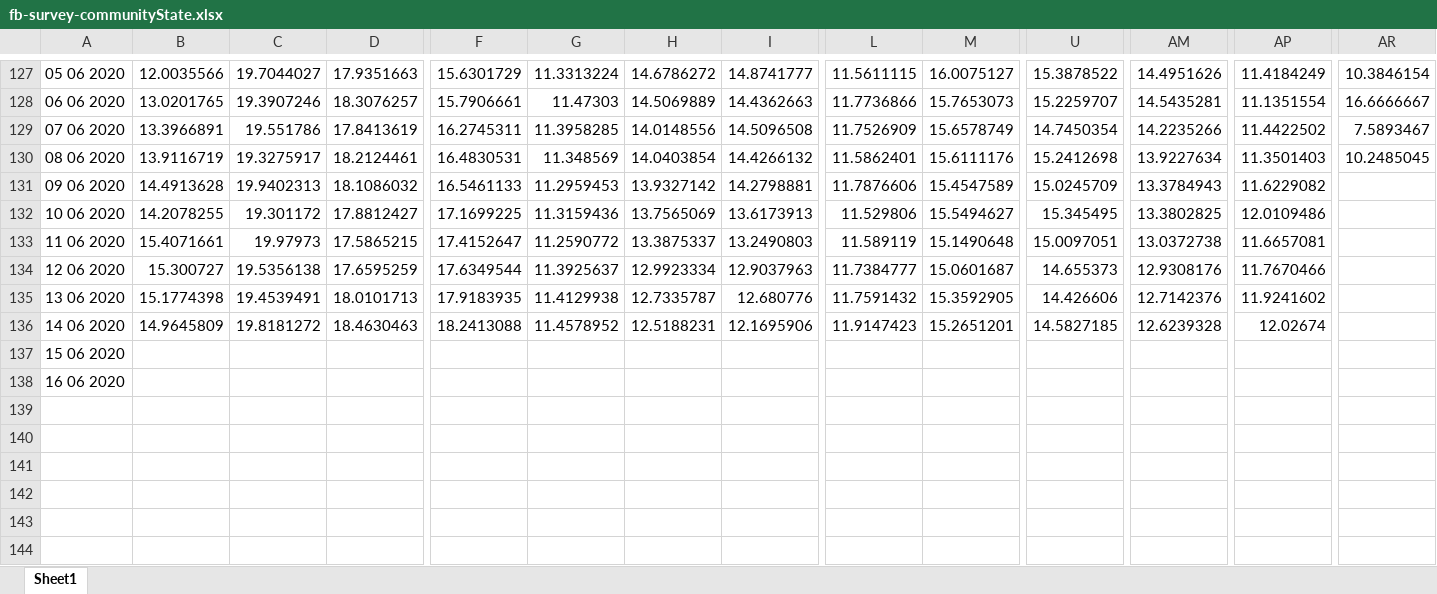
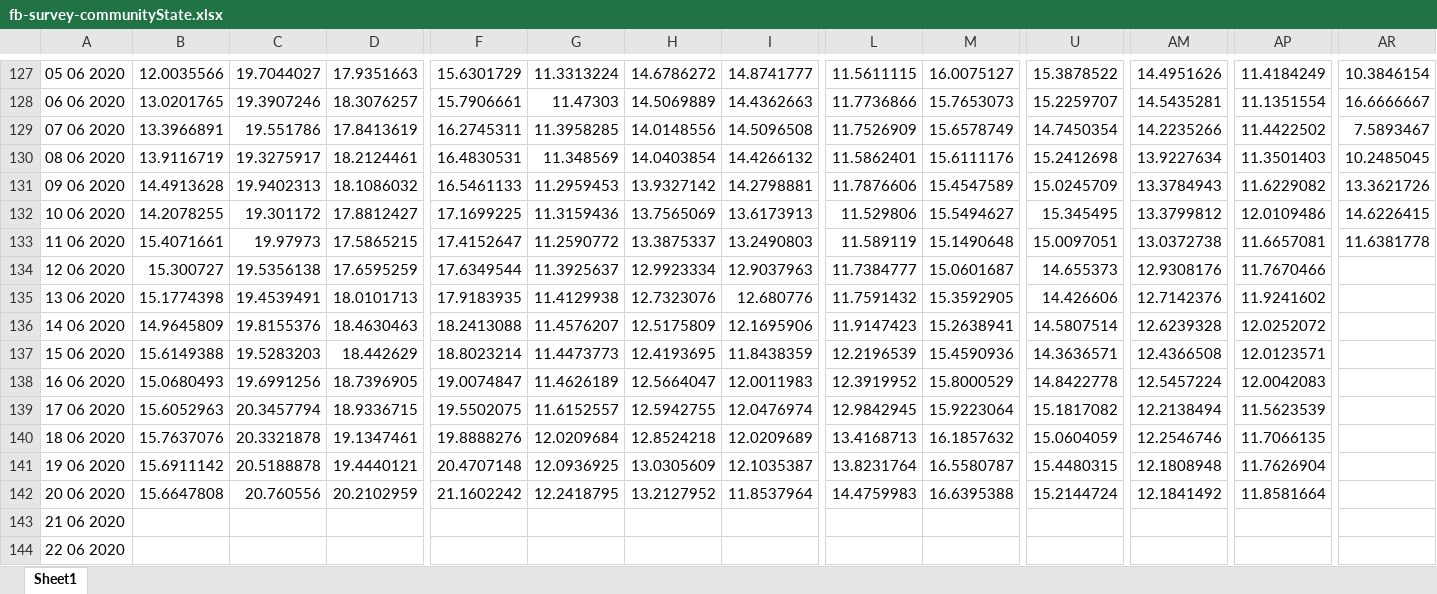
Before and after one commit to matt4567/covidCastReader, an Excel workbook: fb-survey-communityState.xlsx, sheet Sheet1, drawn as a sheet; only a part is shown, gaps mark what is left out; values as stored, in another font and other column widths than the file's, no borders; addresses are those after the commit; rows hold the shown columns only; the diff names each change by its address in the sheet, - before the commit and + after, or states it on an @@ line.

```diff
--- a/fb-survey-communityState.xlsx (sheet Sheet1)
+++ b/fb-survey-communityState.xlsx (sheet Sheet1)
-AR131: (empty)
+AR131: 13.3621726
-AM132: 13.3802825
+AM132: 13.3799812
-AR132: (empty)
+AR132: 14.6226415
-AR133: (empty)
+AR133: 11.6381778
-H135: 12.7335787
+H135: 12.7323076
-C136: 19.8181272
+C136: 19.8155376
-G136: 11.4578952
+G136: 11.4576207
-H136: 12.5188231
+H136: 12.5175809
-M136: 15.2651201
+M136: 15.2638941
-U136: 14.5827185
+U136: 14.5807514
-AP136: 12.02674
+AP136: 12.0252072
+row 137: 15 06 2020 | 15.6149388 | 19.5283203 | 18.442629 | 18.8023214 | 11.4473773 | 12.4193695 | 11.8438359 | 12.2196539 | 15.4590936 | 14.3636571 | 12.4366508 | 12.0123571
+row 138: 16 06 2020 | 15.0680493 | 19.6991256 | 18.7396905 | 19.0074847 | 11.4626189 | 12.5664047 | 12.0011983 | 12.3919952 | 15.8000529 | 14.8422778 | 12.5457224 | 12.0042083
+row 139: 17 06 2020 | 15.6052963 | 20.3457794 | 18.9336715 | 19.5502075 | 11.6152557 | 12.5942755 | 12.0476974 | 12.9842945 | 15.9223064 | 15.1817082 | 12.2138494 | 11.5623539
+row 140: 18 06 2020 | 15.7637076 | 20.3321878 | 19.1347461 | 19.8888276 | 12.0209684 | 12.8524218 | 12.0209689 | 13.4168713 | 16.1857632 | 15.0604059 | 12.2546746 | 11.7066135
+row 141: 19 06 2020 | 15.6911142 | 20.5188878 | 19.4440121 | 20.4707148 | 12.0936925 | 13.0305609 | 12.1035387 | 13.8231764 | 16.5580787 | 15.4480315 | 12.1808948 | 11.7626904
+row 142: 20 06 2020 | 15.6647808 | 20.760556 | 20.2102959 | 21.1602242 | 12.2418795 | 13.2127952 | 11.8537964 | 14.4759983 | 16.6395388 | 15.2144724 | 12.1841492 | 11.8581664
-A143: 15 06 2020
+A143: 21 06 2020
-A144: 16 06 2020
+A144: 22 06 2020
```
Also changed, not shown: doctor-visitsMetro.xlsx, doctor-visitsState.xlsx, 9 other files.
